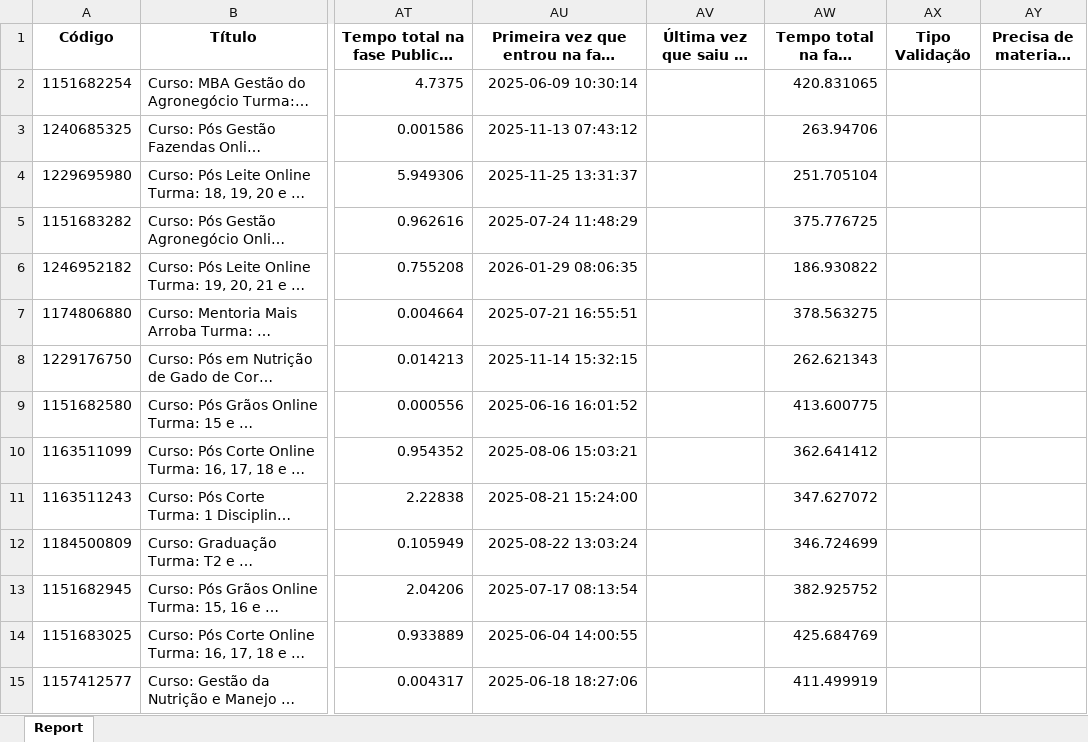
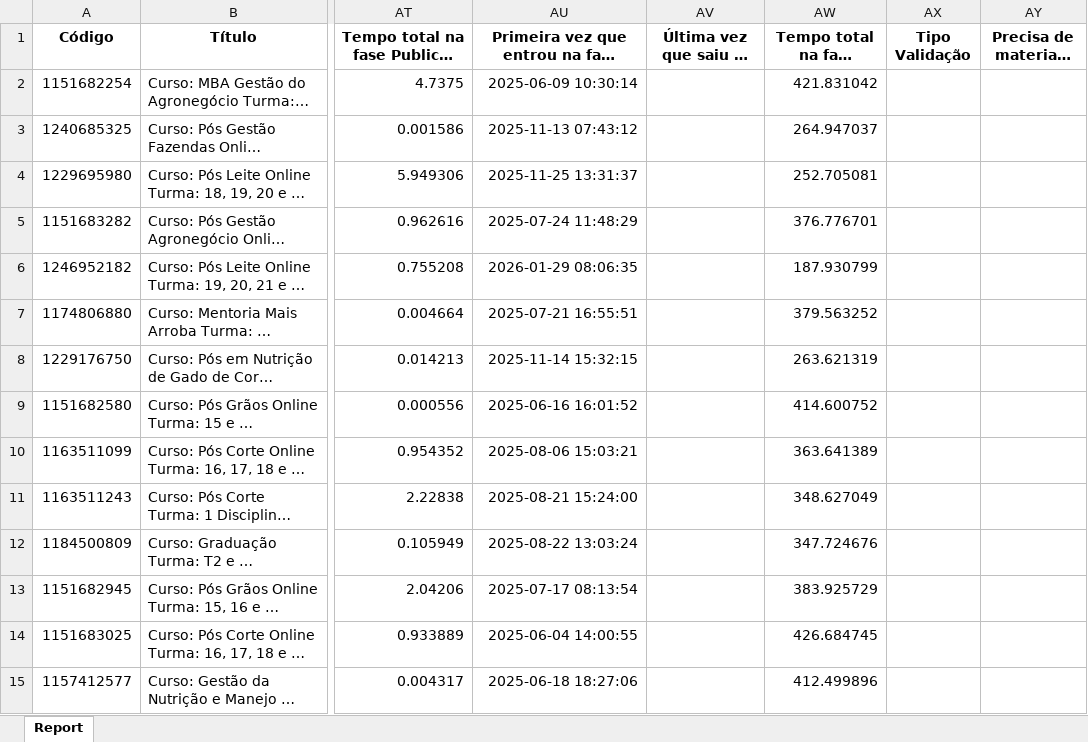
Before and after one commit to rogerberchembrock-blip/temp-pipefy-constru-o, an Excel workbook: Relatório Construção.xlsx, sheet Report, drawn as a sheet; only a part is shown, gaps mark what is left out; long unchanged cells end in …; values as stored, in another font and other column widths than the file's, no borders; charts and pictures not drawn; the diff covers the shown part only; the diff names each change by its address in the sheet, - before the commit and + after, or states it on an @@ line.

Commit message:
Atualização automática dos relatórios consolidados

```diff
--- a/Relatório Construção.xlsx (sheet Report)
+++ b/Relatório Construção.xlsx (sheet Report)
-AW2: 420.831065
+AW2: 421.831042
-AW3: 263.94706
+AW3: 264.947037
-AW4: 251.705104
+AW4: 252.705081
-AW5: 375.776725
+AW5: 376.776701
-AW6: 186.930822
+AW6: 187.930799
-AW7: 378.563275
+AW7: 379.563252
-AW8: 262.621343
+AW8: 263.621319
-AW9: 413.600775
+AW9: 414.600752
-AW10: 362.641412
+AW10: 363.641389
-AW11: 347.627072
+AW11: 348.627049
-AW12: 346.724699
+AW12: 347.724676
-AW13: 382.925752
+AW13: 383.925729
-AW14: 425.684769
+AW14: 426.684745
-AW15: 411.499919
+AW15: 412.499896
```
Also changed, not shown: 8 added rows, 8 removed rows and 1063 edited cells elsewhere in this sheet.
